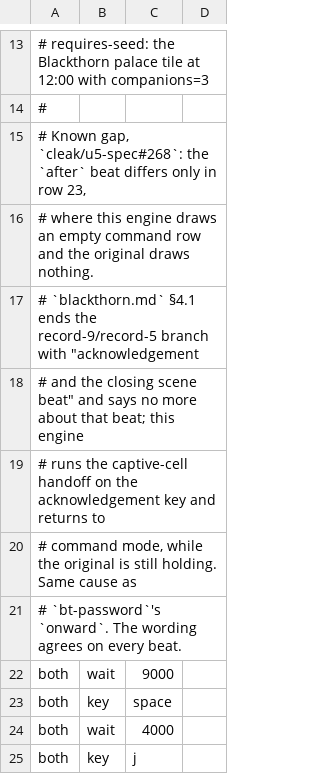
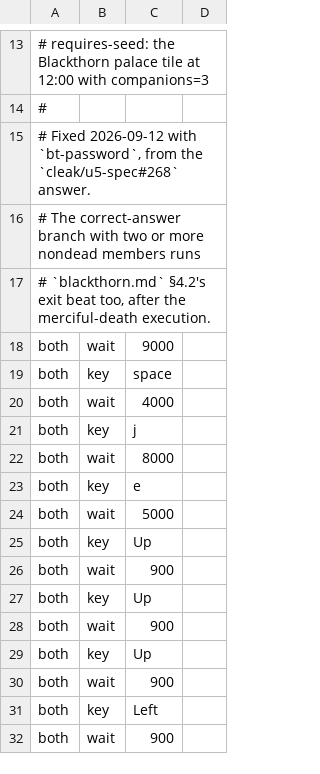
Before and after one commit to cleak/u5-engine, a TSV file: qa/paired/bt-correct.tsv, drawn as a sheet; only a part is shown, gaps mark what is left out; the shorter side is filled out with more unchanged rows.

```diff
--- a/qa/paired/bt-correct.tsv
+++ b/qa/paired/bt-correct.tsv
@@ -14,9 +14,5 @@
 #
-# Known gap, `cleak/u5-spec#268`: the `after` beat differs only in row 23,
-# where this engine draws an empty command row and the original draws nothing.
-# `blackthorn.md` §4.1 ends the record-9/record-5 branch with "acknowledgement
-# and the closing scene beat" and says no more about that beat; this engine
-# runs the captive-cell handoff on the acknowledgement key and returns to
-# command mode, while the original is still holding. Same cause as
-# `bt-password`'s `onward`. The wording agrees on every beat.
+# Fixed 2026-09-12 with `bt-password`, from the `cleak/u5-spec#268` answer.
+# The correct-answer branch with two or more nondead members runs
+# `blackthorn.md` §4.2's exit beat too, after the merciful-death execution.
 both	wait	9000
```
Also changed, not shown: qa/paired/bt-password.tsv, 8 other files.
